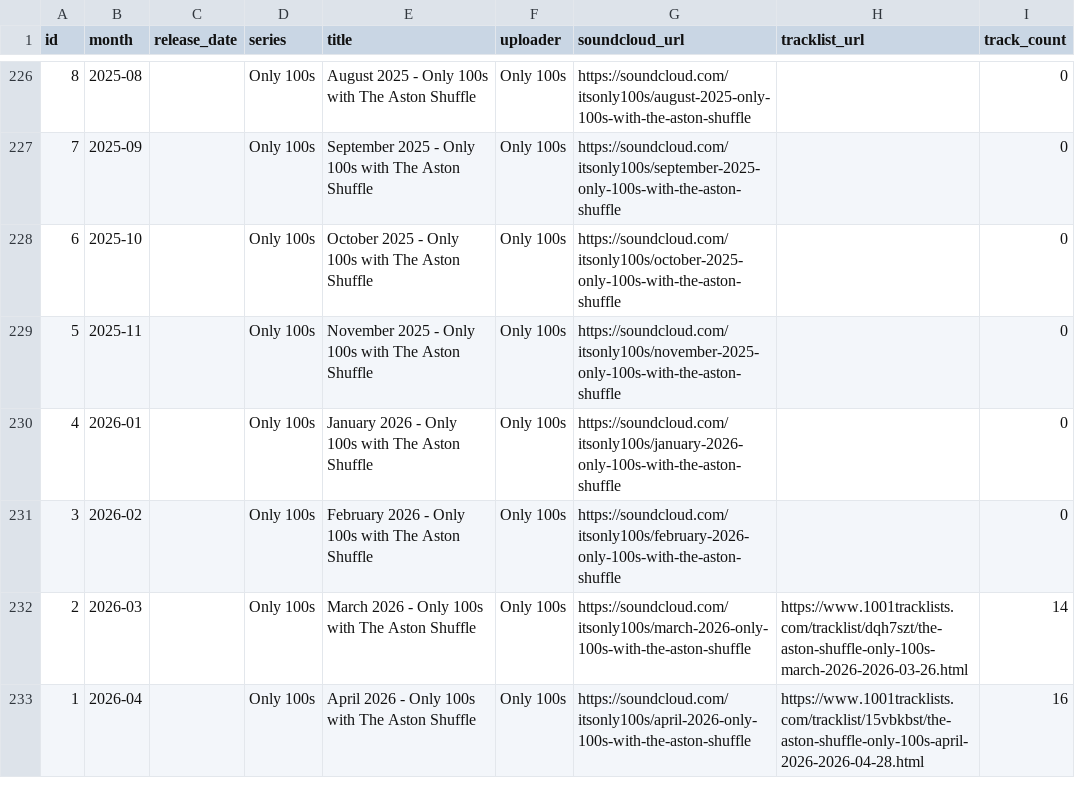
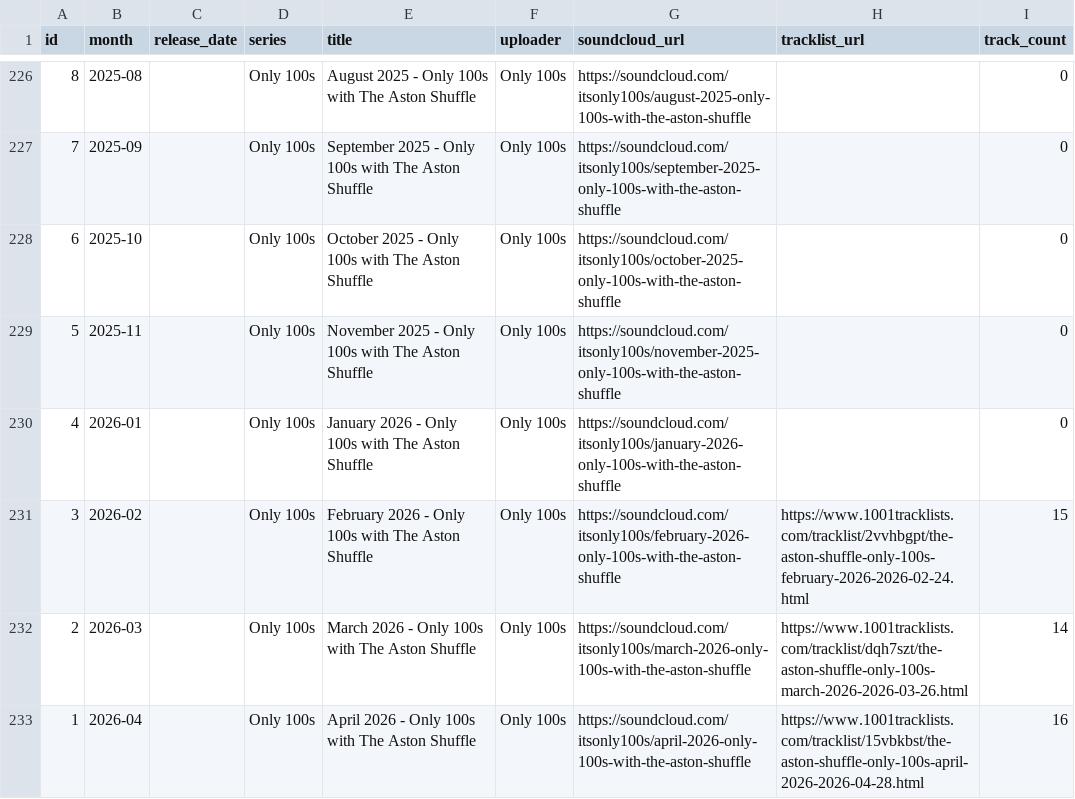
Before and after one commit to zpencerguy/crate-digger, a CSV file: data/mixtapes.csv, drawn as a sheet; only a part is shown, gaps mark what is left out.

```diff
--- a/data/mixtapes.csv
+++ b/data/mixtapes.csv
@@ -230,3 +230,3 @@ id,month,release_date,series,title,uploader,soundcloud_url,tracklist_url,track_c
 4,2026-01,,Only 100s,January 2026 - Only 100s with The Aston Shuffle,Only 100s,https://soundcloud.com/itsonly100s/january-2026-only-100s-with-the-aston-shuffle,,0
-3,2026-02,,Only 100s,February 2026 - Only 100s with The Aston Shuffle,Only 100s,https://soundcloud.com/itsonly100s/february-2026-only-100s-with-the-aston-shuffle,,0
+3,2026-02,,Only 100s,February 2026 - Only 100s with The Aston Shuffle,Only 100s,https://soundcloud.com/itsonly100s/february-2026-only-100s-with-the-aston-shuffle,https://www.1001tracklists.com/tracklist/2vvhbgpt/the-aston-shuffle-only-100s-february-2026-2026-02-24.html,15
 2,2026-03,,Only 100s,March 2026 - Only 100s with The Aston Shuffle,Only 100s,https://soundcloud.com/itsonly100s/march-2026-only-100s-with-the-aston-shuffle,https://www.1001tracklists.com/tracklist/dqh7szt/the-aston-shuffle-only-100s-march-2026-2026-03-26.html,14
```
Also changed, not shown: data/tracks.csv, 6 other files.
